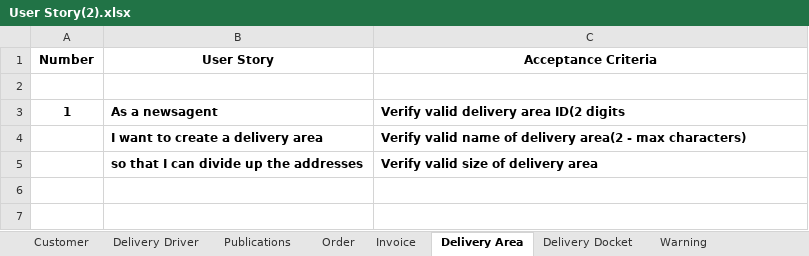
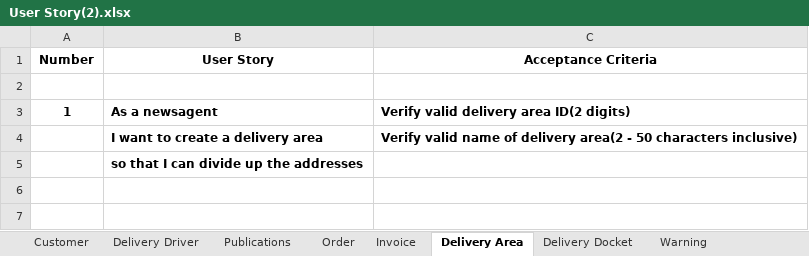
Before and after one commit to toney200/SoftwareEngineeringGroup, an Excel workbook: Documents/User Story(2).xlsx, sheet Delivery Area, drawn as a sheet; only a part is shown; values as stored, in another font and other column widths than the file's, no borders; the diff names each change by its address in the sheet, - before the commit and + after, or states it on an @@ line.

```diff
--- a/Documents/User Story(2).xlsx (sheet Delivery Area)
+++ b/Documents/User Story(2).xlsx (sheet Delivery Area)
-C3 (Acceptance Criteria): Verify valid delivery area ID(2 digits
+C3 (Acceptance Criteria): Verify valid delivery area ID(2 digits)
-C4 (Acceptance Criteria): …area(2 - max characters)
+C4 (Acceptance Criteria): …area(2 - 50 characters inclusive)
-C5 (Acceptance Criteria): Verify valid size of delivery area
+C5 (Acceptance Criteria): (empty)
```
Also changed, not shown: sheet Customer, sheet Publications, sheet Delivery Driver, sheet Warning, sheet Order, other sheet tabs.
